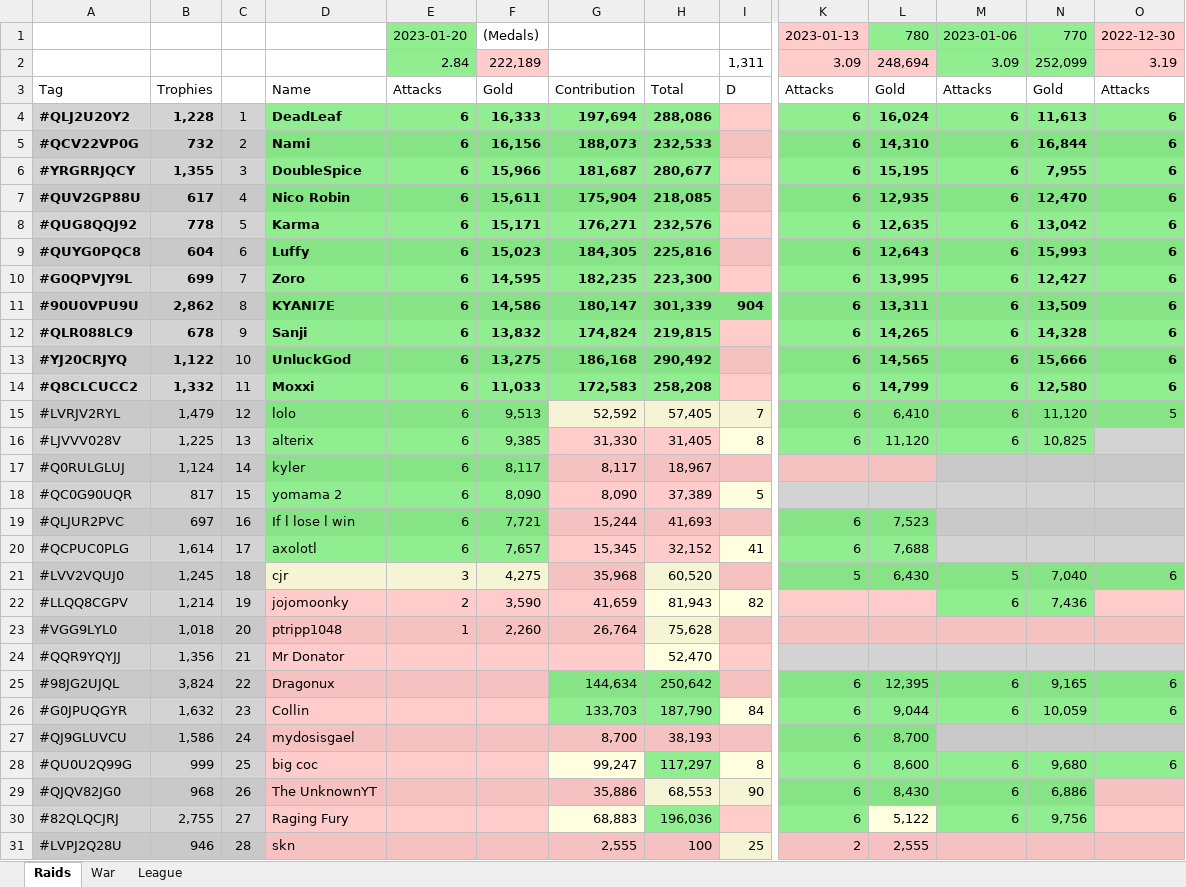
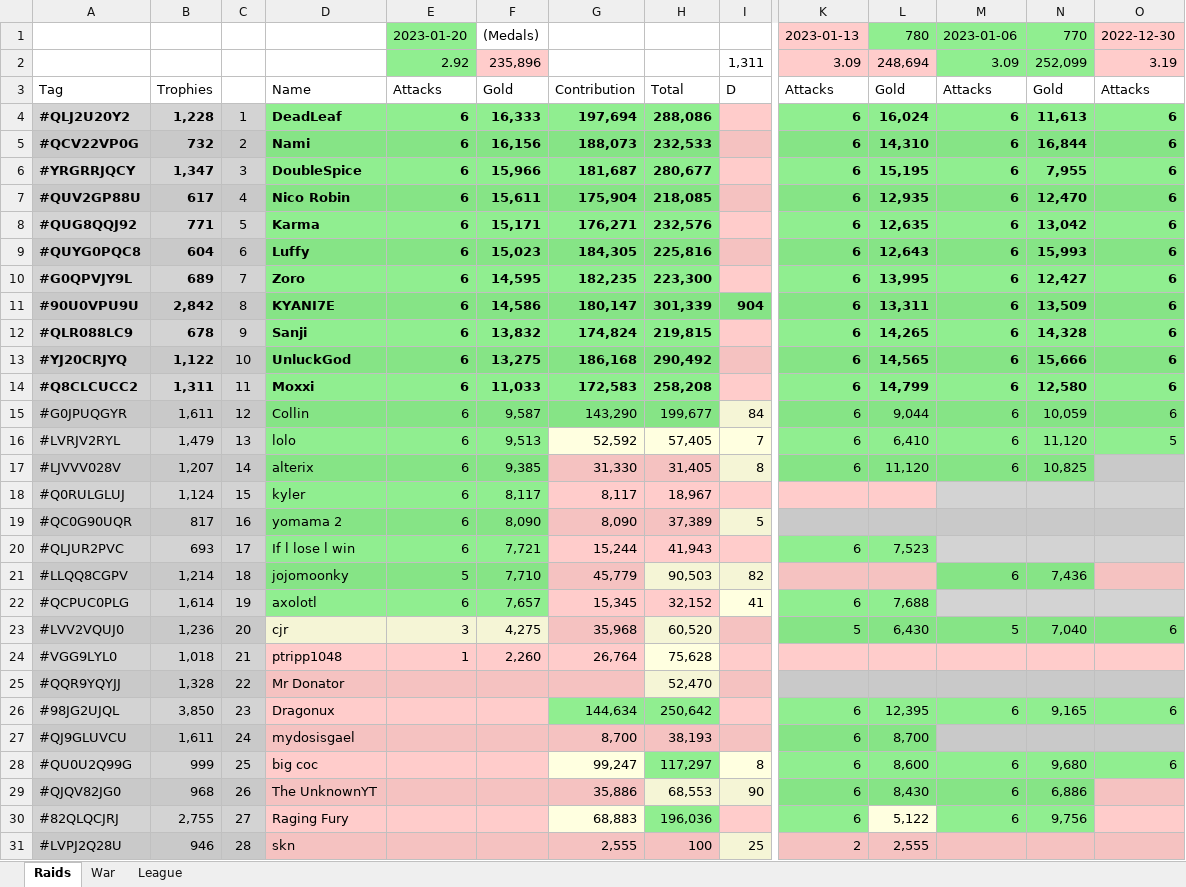
Before and after one commit to KYANI7E/Clans, an Excel workbook: Clash.xlsx, sheet Raids, drawn as a sheet; only a part is shown, gaps mark what is left out; values as stored, in another font and other column widths than the file's, no borders; removed rows and columns are numbered as before the commit, all else as after; rows hold the shown columns only; the diff covers the shown part only; the diff names each change by its address in the sheet, - before the commit and + after, or states it on an @@ line.

Commit message:
updating the clash file from bat manual run

```diff
--- a/Clash.xlsx (sheet Raids)
+++ b/Clash.xlsx (sheet Raids)
-E2: 2.84
+E2: 2.92
-F2: 222,189
+F2: 235,896
-B6: 1,355
+B6: 1,347
-B8: 778
+B8: 771
-B10: 699
+B10: 689
-B11: 2,862
+B11: 2,842
-B14: 1,332
+B14: 1,311
+row 15: #G0JPUQGYR | 1,611 | 12 | Collin | 6 | 9,587 | 143,290 | 199,677 | 84 | 6 | 9,044 | 6 | 10,059 | 6
-C16: 12
+C16: 13
-B17: 1,225
+B17: 1,207
-C17: 13
+C17: 14
-C18: 14
+C18: 15
-C19: 15
+C19: 16
-B20: 697
+B20: 693
-C20: 16
+C20: 17
-H20: 41,693
+H20: 41,943
+row 21: #LLQQ8CGPV | 1,214 | 18 | jojomoonky | 5 | 7,710 | 45,779 | 90,503 | 82 |  |  | 6 | 7,436
-C22: 17
+C22: 19
-B23: 1,245
+B23: 1,236
-C23: 18
+C23: 20
-row 22: #LLQQ8CGPV | 1,214 | 19 | jojomoonky | 2 | 3,590 | 41,659 | 81,943 | 82 |  |  | 6 | 7,436
-C24: 20
+C24: 21
-B25: 1,356
+B25: 1,328
-C25: 21
+C25: 22
-B26: 3,824
+B26: 3,850
-C26: 22
+C26: 23
-row 26: #G0JPUQGYR | 1,632 | 23 | Collin |  |  | 133,703 | 187,790 | 84 | 6 | 9,044 | 6 | 10,059 | 6
-B27: 1,586
+B27: 1,611
```
Also changed, not shown: 4 edited cells elsewhere in this sheet.
